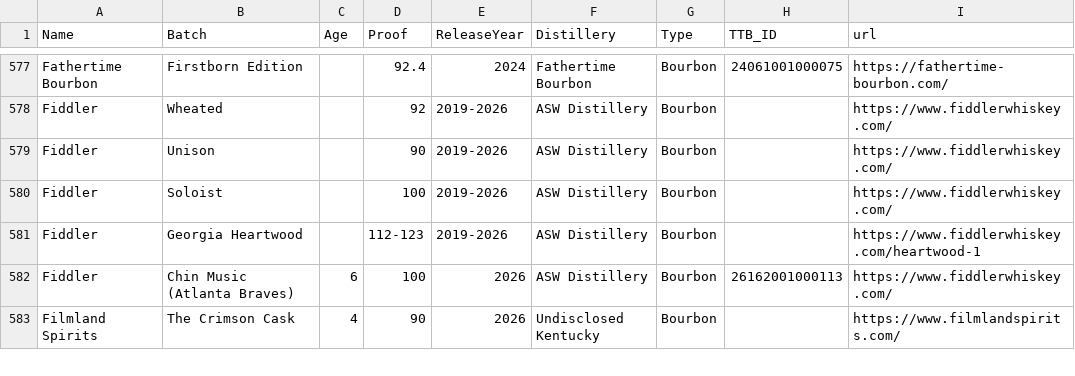
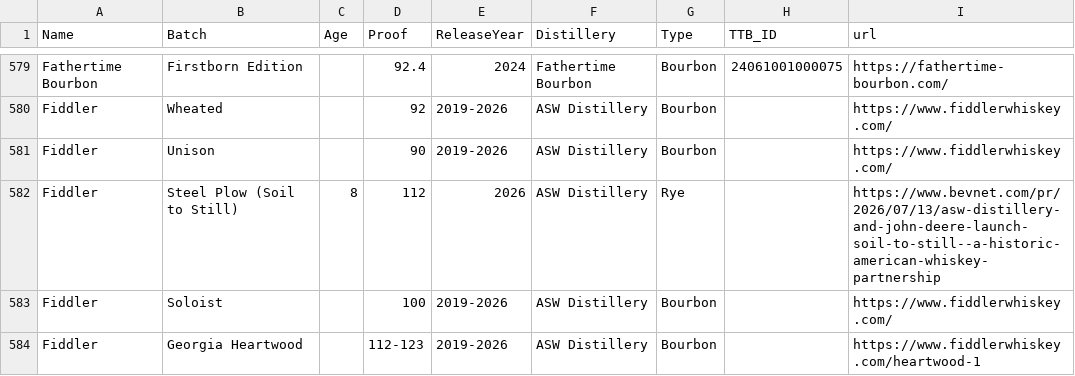
Before and after one commit to weshaggard/whiskeyproofs, a CSV file: _data/whiskeyindex.csv, drawn as a sheet; only a part is shown, gaps mark what is left out; the shorter side is filled out with more unchanged rows; the diff covers the shown part only; the diff names each change by its address in the sheet, - before the commit and + after, or states it on an @@ line.

```diff
--- a/_data/whiskeyindex.csv
+++ b/_data/whiskeyindex.csv
+row 582: Fiddler | Steel Plow (Soil to Still) | 8 | 112 | 2026 | ASW Distillery | Rye |  | https://www.bevnet.com/pr/2026/07/13/asw-distillery-and-john-deere-launch-soil-to-still--a-historic-american-whiskey-partnership
```
Also changed, not shown: 7 added rows elsewhere in this file.
